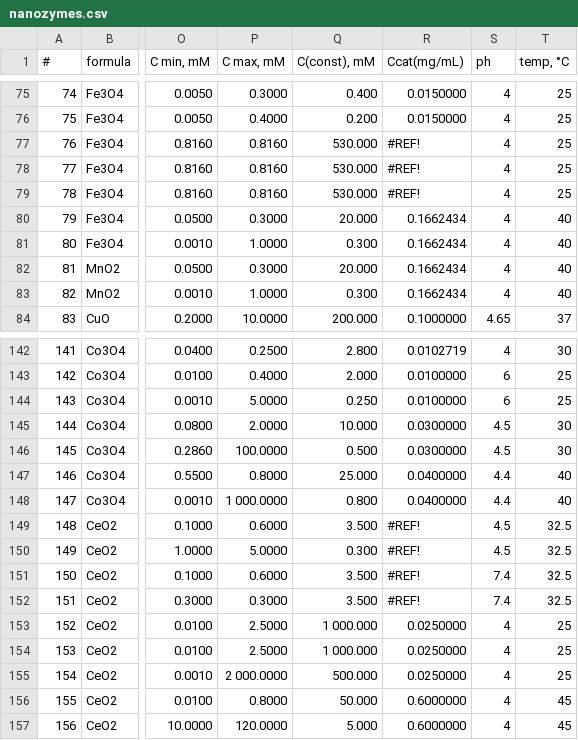
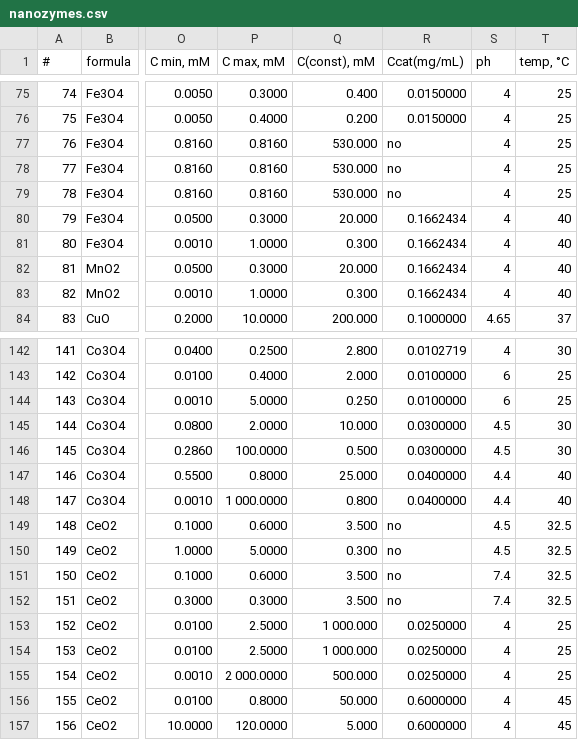
Before and after one commit to acid-design-lab/DiZyme, a CSV file: data/nanozymes.csv, drawn as a sheet; only a part is shown, gaps mark what is left out; the diff names each change by its address in the sheet, - before the commit and + after, or states it on an @@ line.

Commit message:
Update nanozymes.csv

```diff
--- a/data/nanozymes.csv
+++ b/data/nanozymes.csv
-R77:R79 (Ccat(mg/mL)): #REF!
+R77:R79 (Ccat(mg/mL)): no
-R149:R152 (Ccat(mg/mL)): #REF!
+R149:R152 (Ccat(mg/mL)): no
```
